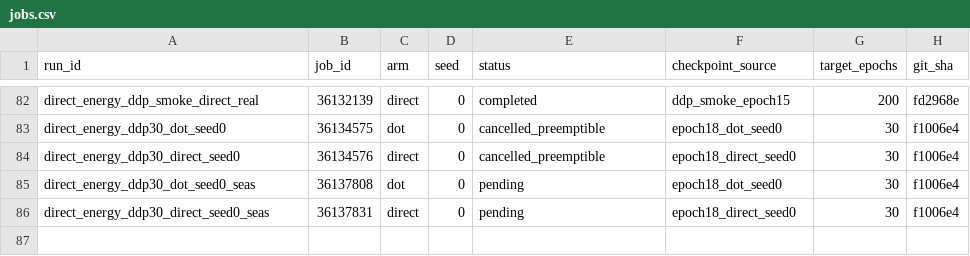
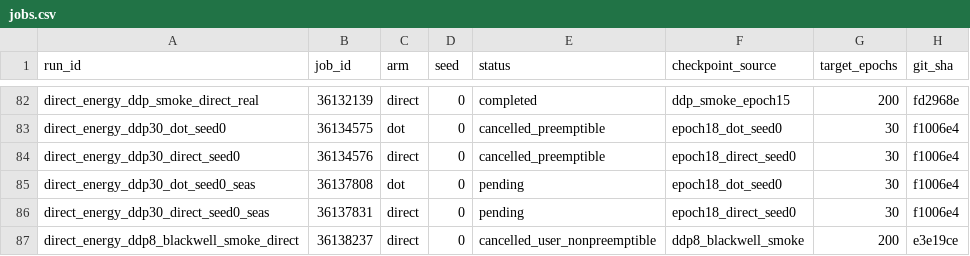
Before and after one commit to mdkrasnow/research-repo, a CSV file: projects/masked-EqM/results/direct_energy_longer_training/jobs.csv, drawn as a sheet; only a part is shown, gaps mark what is left out.

Commit message:
Cancel preemptible Blackwell smoke per policy

```diff
--- a/projects/masked-EqM/results/direct_energy_longer_training/jobs.csv
+++ b/projects/masked-EqM/results/direct_energy_longer_training/jobs.csv
@@ -86 +86,2 @@ direct_energy_ddp30_dot_seed0_seas,36137808,dot,0,pending,epoch18_dot_seed0,30,f
 direct_energy_ddp30_direct_seed0_seas,36137831,direct,0,pending,epoch18_direct_seed0,30,f1006e4
+direct_energy_ddp8_blackwell_smoke_direct,36138237,direct,0,cancelled_user_nonpreemptible,ddp8_blackwell_smoke,200,e3e19ce
```
Also changed, not shown: 1 other file.
